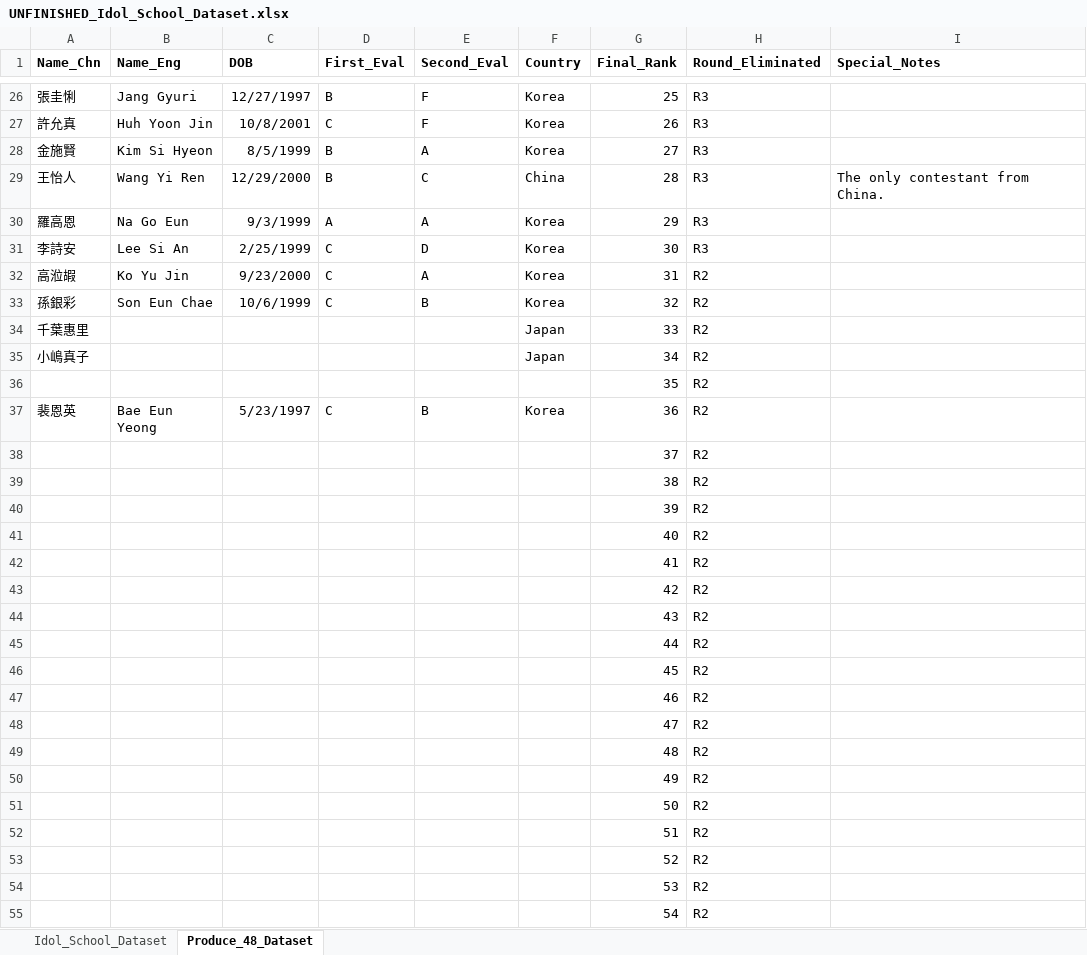
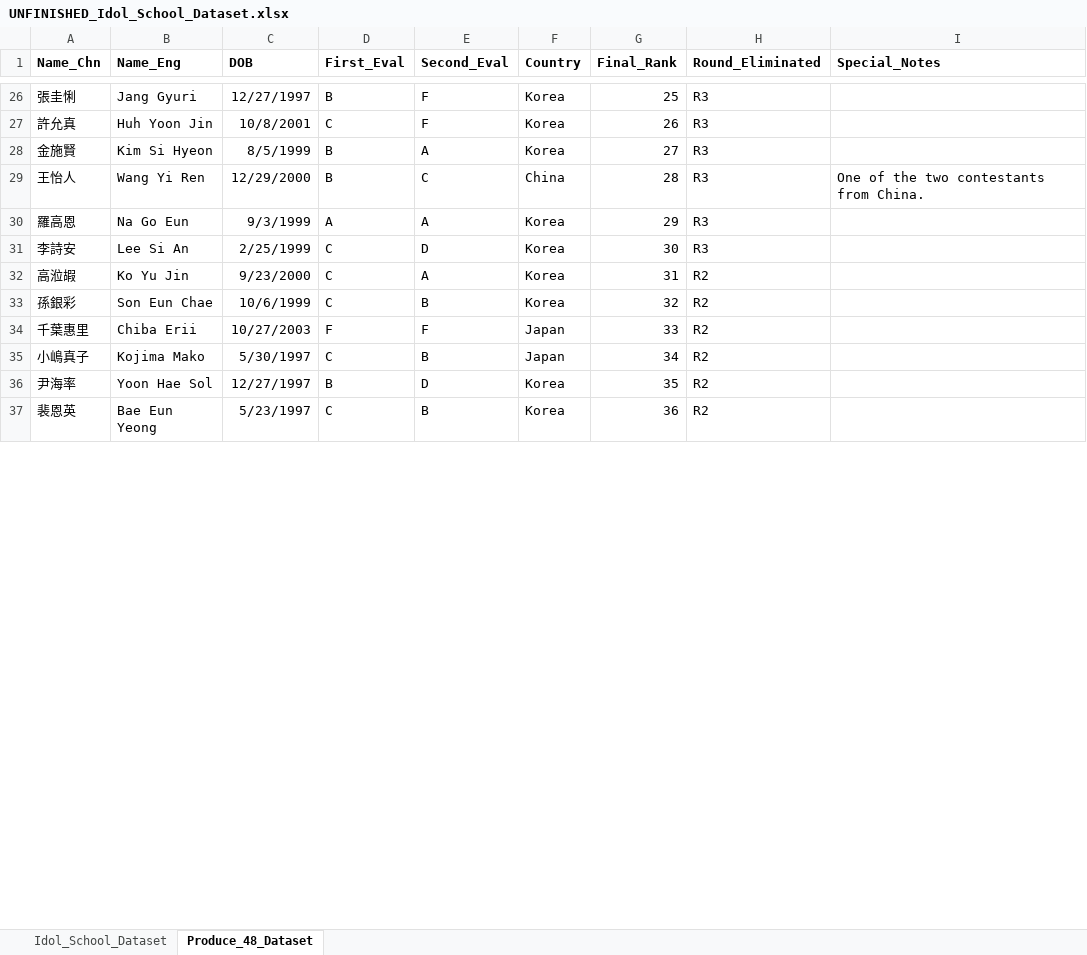
Before and after one commit to star1327p/K-Pop-Dataset, an Excel workbook: UNFINISHED_Idol_School_Dataset.xlsx, sheet Produce_48_Dataset, drawn as a sheet; only a part is shown, gaps mark what is left out; values as stored, in another font and other column widths than the file's, no borders; removed rows and columns are numbered as before the commit, all else as after; the diff covers the shown part only; the diff names each change by its address in the sheet, - before the commit and + after, or states it on an @@ line.

Commit message:
added more contestants' info to Produce 48

```diff
--- a/UNFINISHED_Idol_School_Dataset.xlsx (sheet Produce_48_Dataset)
+++ b/UNFINISHED_Idol_School_Dataset.xlsx (sheet Produce_48_Dataset)
-I29 (Special_Notes): The only contestant from China.
+I29 (Special_Notes): One of the two contestants from China.
-B34 (Name_Eng): (empty)
+B34 (Name_Eng): Chiba Erii
-C34 (DOB): (empty)
+C34 (DOB): 10/27/2003
-D34 (First_Eval): (empty)
+D34 (First_Eval): F
-E34 (Second_Eval): (empty)
+E34 (Second_Eval): F
-B35 (Name_Eng): (empty)
+B35 (Name_Eng): Kojima Mako
-C35 (DOB): (empty)
+C35 (DOB): 5/30/1997
-D35 (First_Eval): (empty)
+D35 (First_Eval): C
-E35 (Second_Eval): (empty)
+E35 (Second_Eval): B
-row 36:  |  |  |  |  |  | 35 | R2
+row 36: 尹海率 | Yoon Hae Sol | 12/27/1997 | B | D | Korea | 35 | R2
-row 38:  |  |  |  |  |  | 37 | R2
-row 39:  |  |  |  |  |  | 38 | R2
-row 40:  |  |  |  |  |  | 39 | R2
-row 41:  |  |  |  |  |  | 40 | R2
-row 42:  |  |  |  |  |  | 41 | R2
-row 43:  |  |  |  |  |  | 42 | R2
-row 44:  |  |  |  |  |  | 43 | R2
-row 45:  |  |  |  |  |  | 44 | R2
-row 46:  |  |  |  |  |  | 45 | R2
-row 47:  |  |  |  |  |  | 46 | R2
-row 48:  |  |  |  |  |  | 47 | R2
-row 49:  |  |  |  |  |  | 48 | R2
-row 50:  |  |  |  |  |  | 49 | R2
-row 51:  |  |  |  |  |  | 50 | R2
-row 52:  |  |  |  |  |  | 51 | R2
-row 53:  |  |  |  |  |  | 52 | R2
-row 54:  |  |  |  |  |  | 53 | R2
-row 55:  |  |  |  |  |  | 54 | R2
```
Also changed, not shown: 53 added rows, 7 removed rows and 7 edited cells elsewhere in this sheet.
